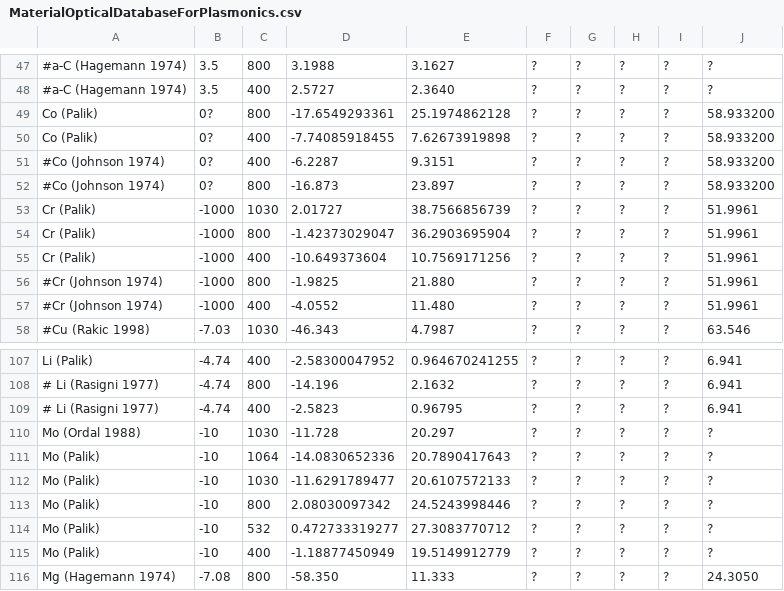
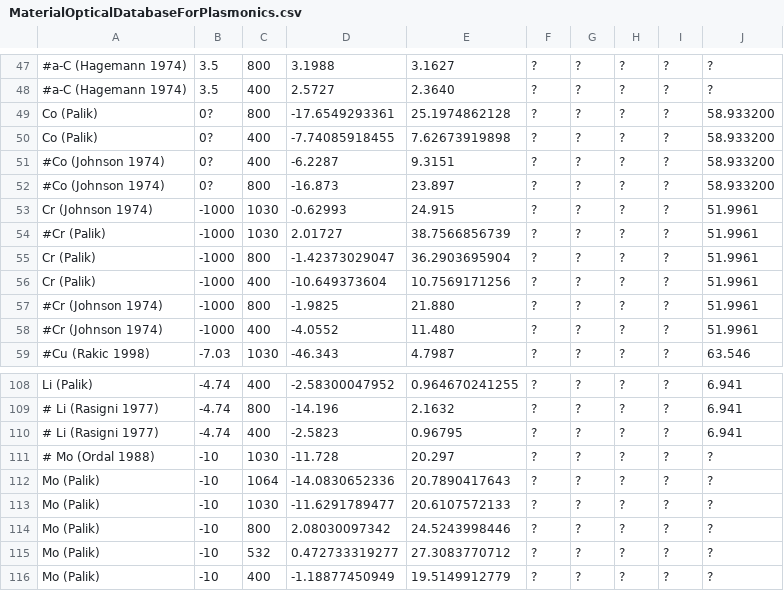
Before and after one commit to tjyderrien/spp-extended-theory, a CSV file: SimpleSPP/MaterialOpticalDatabaseForPlasmonics.csv, drawn as a sheet; only a part is shown, gaps mark what is left out; the shorter side is filled out with more unchanged rows.

Commit message:
Added Johsnon data for Cr at 1030 nm: SPP active

```diff
--- a/SimpleSPP/MaterialOpticalDatabaseForPlasmonics.csv
+++ b/SimpleSPP/MaterialOpticalDatabaseForPlasmonics.csv
@@ -52,3 +52,4 @@ Co (Palik)	0?	400	-7.74085918455	7.62673919898	?	?	?	?	58.933200
 #Co (Johnson 1974)	0?	800	-16.873	23.897	?	?	?	?	58.933200
-Cr (Palik)	-1000	1030	2.01727	38.7566856739	?	?	?	?	51.9961
+Cr (Johnson 1974)	-1000	1030	-0.62993	24.915	?	?	?	?	51.9961
+#Cr (Palik)	-1000	1030	2.01727	38.7566856739	?	?	?	?	51.9961
 Cr (Palik)	-1000	800	-1.42373029047	36.2903695904	?	?	?	?	51.9961
@@ -109,3 +110,3 @@ Li (Palik)	-4.74	400	-2.58300047952	0.964670241255	?	?	?	?	6.941
 # Li (Rasigni 1977)	-4.74	400	-2.5823	0.96795	?	?	?	?	6.941
-Mo (Ordal 1988)	-10	1030	-11.728	20.297	?	?	?	?	?
+# Mo (Ordal 1988)	-10	1030	-11.728	20.297	?	?	?	?	?
 Mo (Palik)	-10	1064	-14.0830652336	20.7890417643	?	?	?	?	?
```
Also changed, not shown: 2 other files.
